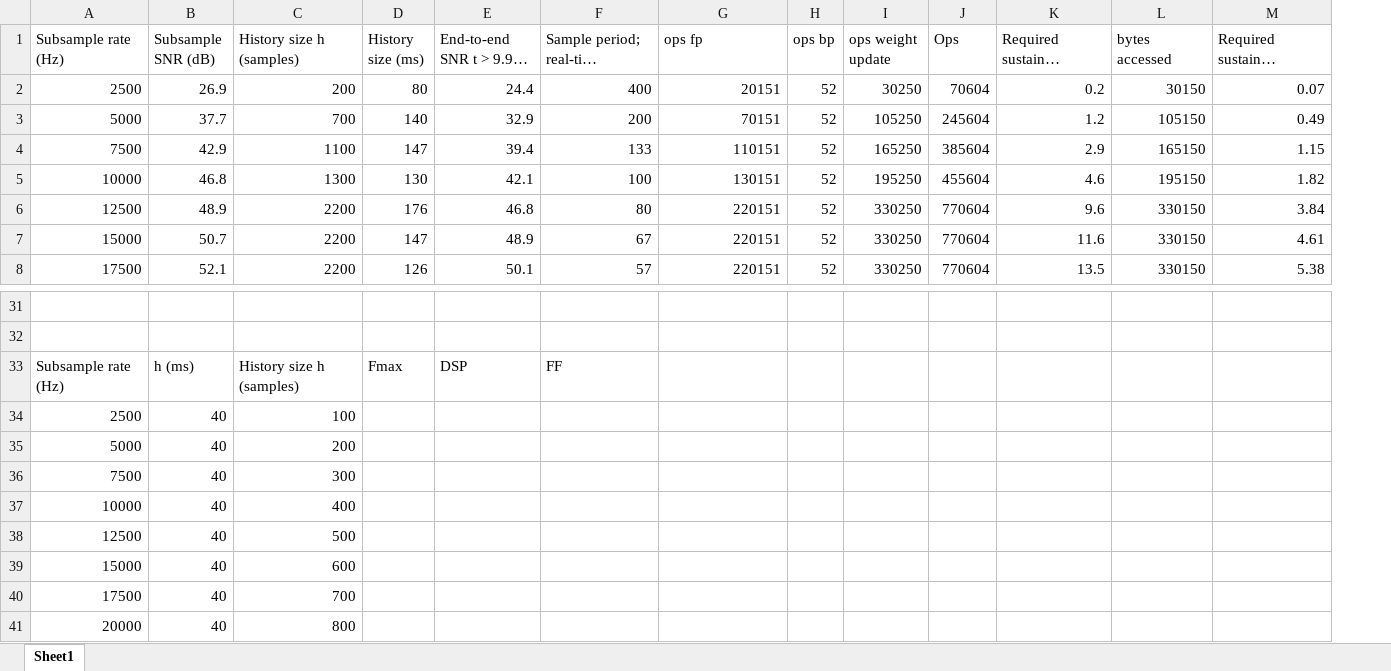
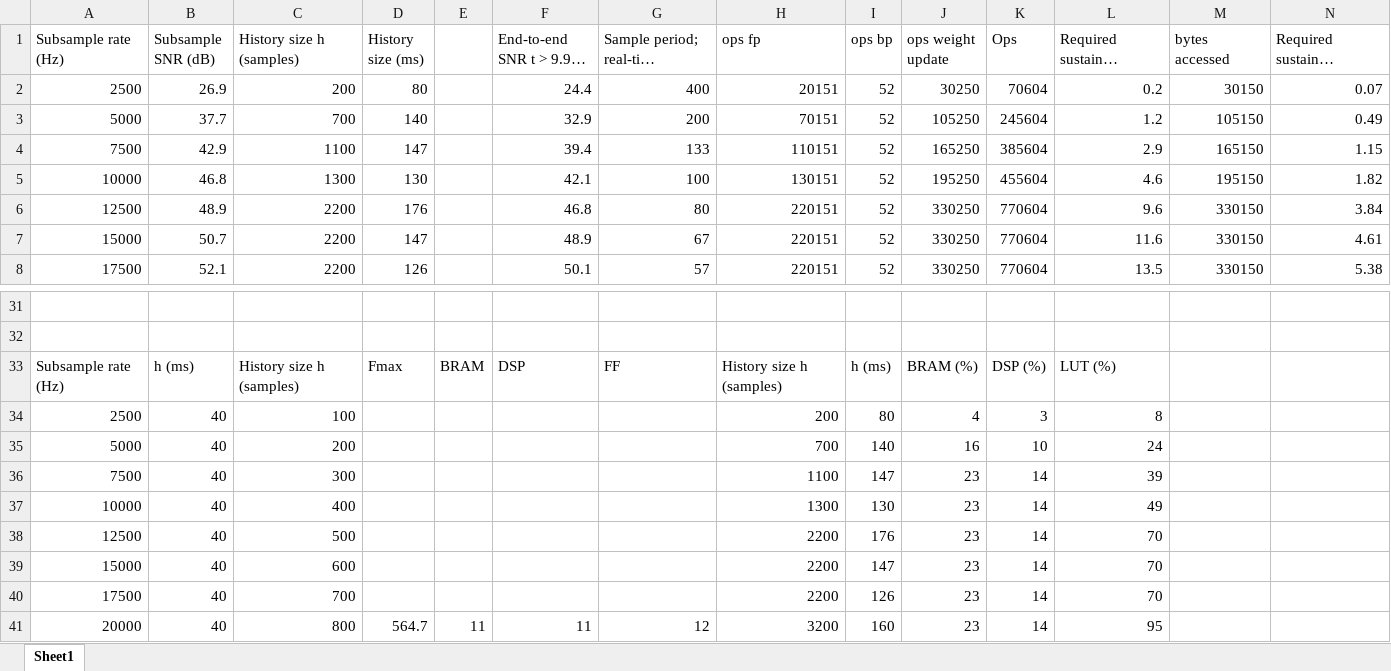
Before and after one commit to HeRCLab/dropbear_lstm, an Excel workbook: figures/performance_data.xlsx, sheet Sheet1, drawn as a sheet; only a part is shown, gaps mark what is left out; long unchanged cells end in …; values as stored, in another font and other column widths than the file's, no borders; removed rows and columns are numbered as before the commit, all else as after; rows hold the shown columns only; the diff names each change by its address in the sheet, - before the commit and + after, or states it on an @@ line.

```diff
--- a/figures/performance_data.xlsx (sheet Sheet1)
+++ b/figures/performance_data.xlsx (sheet Sheet1)
+column E, row 33: BRAM
-H33 (ops fp): (empty)
+H33 (ops fp): History size h (samples)
-I33 (ops bp): (empty)
+I33 (ops bp): h (ms)
-J33 (ops weight update): (empty)
+J33 (ops weight update): BRAM (%)
-K33 (Ops): (empty)
+K33 (Ops): DSP (%)
-L33: (empty)
+L33: LUT (%)
-H34 (ops fp): (empty)
+H34 (ops fp): 200
-I34 (ops bp): (empty)
+I34 (ops bp): 80
-J34 (ops weight update): (empty)
+J34 (ops weight update): 4
-K34 (Ops): (empty)
+K34 (Ops): 3
-L34: (empty)
+L34: 8
-H35 (ops fp): (empty)
+H35 (ops fp): 700
-I35 (ops bp): (empty)
+I35 (ops bp): 140
-J35 (ops weight update): (empty)
+J35 (ops weight update): 16
-K35 (Ops): (empty)
+K35 (Ops): 10
-L35: (empty)
+L35: 24
-H36 (ops fp): (empty)
+H36 (ops fp): 1100
-I36 (ops bp): (empty)
+I36 (ops bp): 147
-J36:J40 (ops weight update): (empty)
+J36:J40 (ops weight update): 23
-K36:K40 (Ops): (empty)
+K36:K40 (Ops): 14
-L36: (empty)
+L36: 39
-H37 (ops fp): (empty)
+H37 (ops fp): 1300
-I37 (ops bp): (empty)
+I37 (ops bp): 130
-L37: (empty)
+L37: 49
-H38:H40 (ops fp): (empty)
+H38:H40 (ops fp): 2200
-I38 (ops bp): (empty)
+I38 (ops bp): 176
-L38:L40: (empty)
+L38:L40: 70
-I39 (ops bp): (empty)
+I39 (ops bp): 147
-I40 (ops bp): (empty)
+I40 (ops bp): 126
-row 41: 20000 | 40 | 800
+row 41: 20000 | 40 | 800 | 564.7 | 11 | 11 | 12 | 3200 | 160 | 23 | 14 | 95
```
Also changed, not shown: formulas that keep their value, 3 other files.
